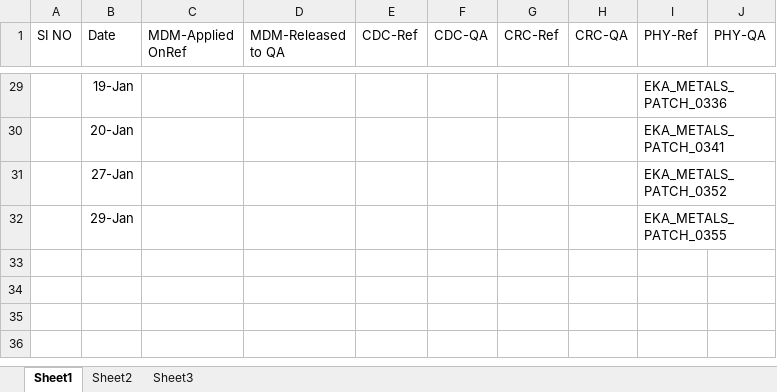
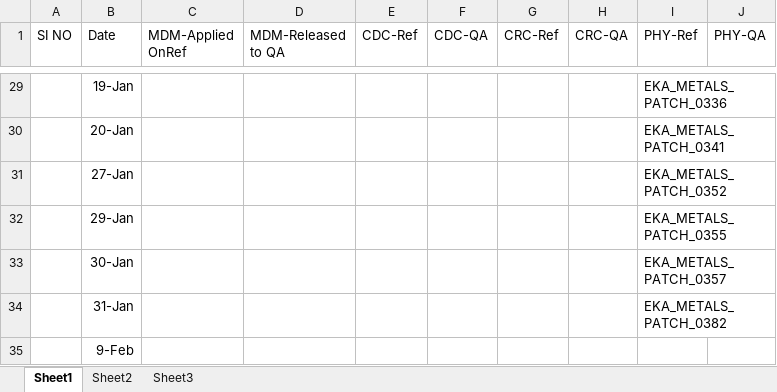
Before and after one commit to anandeka/my-project, an Excel workbook: DB Patch Applied.xlsx, sheet Sheet1, drawn as a sheet; only a part is shown, gaps mark what is left out; values as stored, in another font and other column widths than the file's, no borders; the diff names each change by its address in the sheet, - before the commit and + after, or states it on an @@ line.

Commit message:
DB Patch applied as of 9th Feb

```diff
--- a/DB Patch Applied.xlsx (sheet Sheet1)
+++ b/DB Patch Applied.xlsx (sheet Sheet1)
+row 33:  | 30-Jan |  |  |  |  |  |  | EKA_METALS_PATCH_0357
+row 34:  | 31-Jan |  |  |  |  |  |  | EKA_METALS_PATCH_0382
+row 35:  | 9-Feb
```
